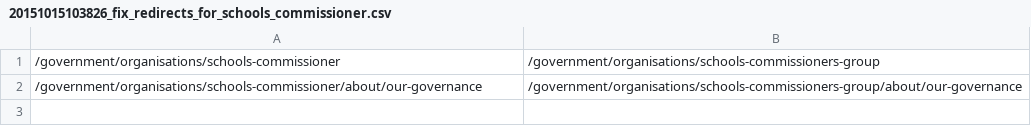
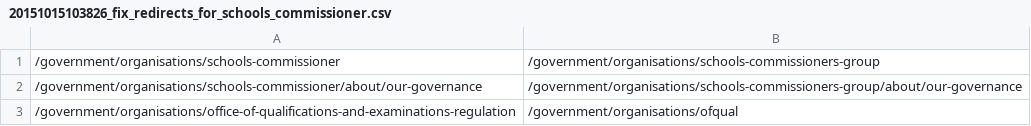
Before and after one commit to alphagov/content-store, a CSV file: db/migrate/20151015103826_fix_redirects_for_schools_commissioner.csv, drawn as a sheet; the diff names each change by its address in the sheet, - before the commit and + after, or states it on an @@ line.

Commit message:
Also redirect ofqual page
This page already redirects and we need to fix the content_id.

```diff
--- a/db/migrate/20151015103826_fix_redirects_for_schools_commissioner.csv
+++ b/db/migrate/20151015103826_fix_redirects_for_schools_commissioner.csv
+row 3: /government/organisations/office-of-qualifications-and-examinations-regulation | /government/organisations/ofqual
```
